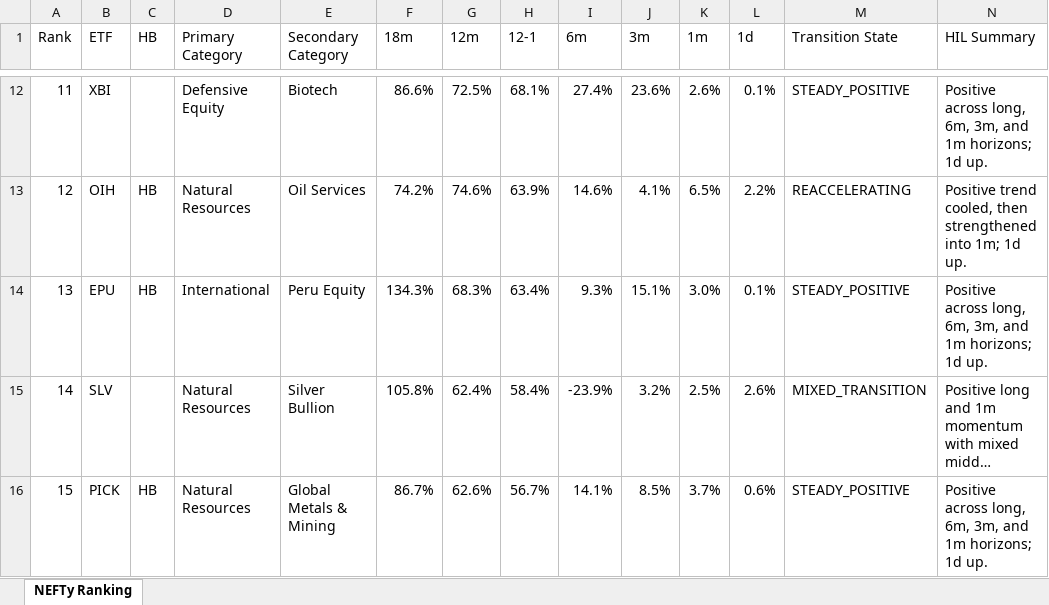
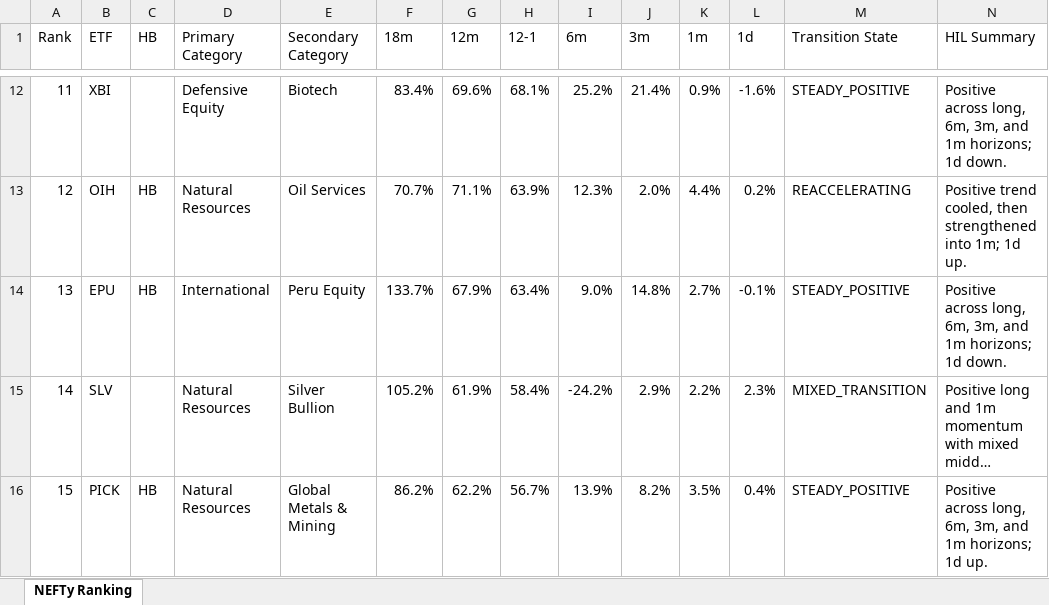
Before and after one commit to DarkMoonv1/NEFTy, an Excel workbook: NEFTy_LATEST.xlsx, sheet NEFTy Ranking, drawn as a sheet; only a part is shown, gaps mark what is left out; long unchanged cells end in …; values as stored, in another font and other column widths than the file's, no cell formats; the diff covers the shown part only; the diff names each change by its address in the sheet, - before the commit and + after, or states it on an @@ line.

Commit message:
Update NEFTy_LATEST.xlsx

```diff
--- a/NEFTy_LATEST.xlsx (sheet NEFTy Ranking)
+++ b/NEFTy_LATEST.xlsx (sheet NEFTy Ranking)
-F12 (18m): 86.6%
+F12 (18m): 83.4%
-G12 (12m): 72.5%
+G12 (12m): 69.6%
-I12 (6m): 27.4%
+I12 (6m): 25.2%
-J12 (3m): 23.6%
+J12 (3m): 21.4%
-K12 (1m): 2.6%
+K12 (1m): 0.9%
-L12 (1d): 0.1%
+L12 (1d): -1.6%
-N12 (HIL Summary): …horizons; 1d up.
+N12 (HIL Summary): …horizons; 1d down.
-F13 (18m): 74.2%
+F13 (18m): 70.7%
-G13 (12m): 74.6%
+G13 (12m): 71.1%
-I13 (6m): 14.6%
+I13 (6m): 12.3%
-J13 (3m): 4.1%
+J13 (3m): 2.0%
-K13 (1m): 6.5%
+K13 (1m): 4.4%
-L13 (1d): 2.2%
+L13 (1d): 0.2%
-F14 (18m): 134.3%
+F14 (18m): 133.7%
-G14 (12m): 68.3%
+G14 (12m): 67.9%
-I14 (6m): 9.3%
+I14 (6m): 9.0%
-J14 (3m): 15.1%
+J14 (3m): 14.8%
-K14 (1m): 3.0%
+K14 (1m): 2.7%
-L14 (1d): 0.1%
+L14 (1d): -0.1%
-N14 (HIL Summary): …horizons; 1d up.
+N14 (HIL Summary): …horizons; 1d down.
-F15 (18m): 105.8%
+F15 (18m): 105.2%
-G15 (12m): 62.4%
+G15 (12m): 61.9%
-I15 (6m): -23.9%
+I15 (6m): -24.2%
-J15 (3m): 3.2%
+J15 (3m): 2.9%
-K15 (1m): 2.5%
+K15 (1m): 2.2%
-L15 (1d): 2.6%
+L15 (1d): 2.3%
-F16 (18m): 86.7%
+F16 (18m): 86.2%
-G16 (12m): 62.6%
+G16 (12m): 62.2%
-I16 (6m): 14.1%
+I16 (6m): 13.9%
-J16 (3m): 8.5%
+J16 (3m): 8.2%
-K16 (1m): 3.7%
+K16 (1m): 3.5%
-L16 (1d): 0.6%
+L16 (1d): 0.4%
```
Also changed, not shown: 930 edited cells elsewhere in this sheet, cell formats.
